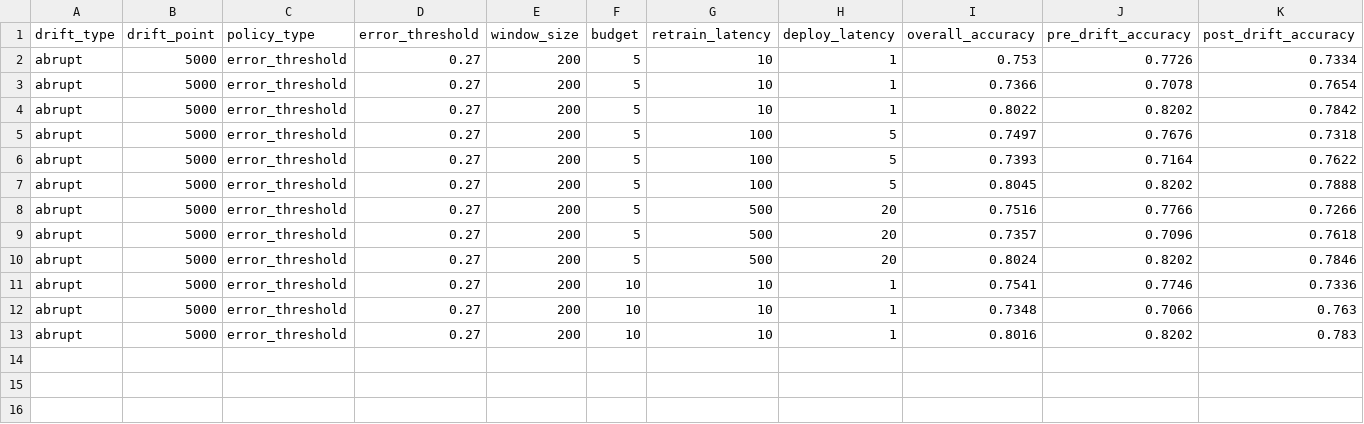
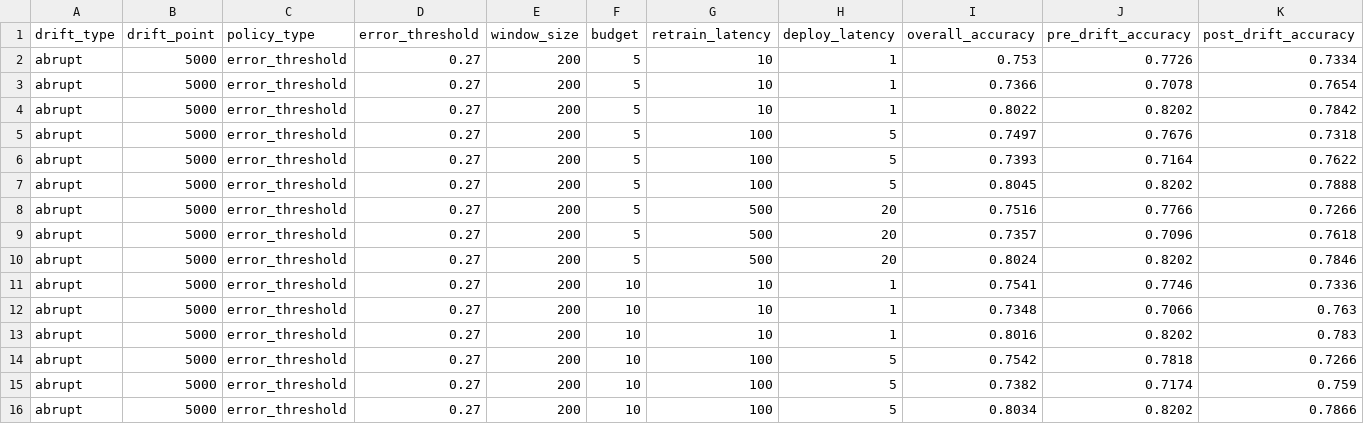
Before and after one commit to sa1dasari/Study-of-Drift-Triggered-Retraining-Policies-Under-Budget-and-Latency-Constraints, a CSV file: results/summary_results.csv, drawn as a sheet; only a part is shown; rows hold the shown columns only; the diff names each change by its address in the sheet, - before the commit and + after, or states it on an @@ line.

```diff
--- a/results/summary_results.csv
+++ b/results/summary_results.csv
+row 14: abrupt | 5000 | error_threshold | 0.27 | 200 | 10 | 100 | 5 | 0.7542 | 0.7818 | 0.7266
+row 15: abrupt | 5000 | error_threshold | 0.27 | 200 | 10 | 100 | 5 | 0.7382 | 0.7174 | 0.759
+row 16: abrupt | 5000 | error_threshold | 0.27 | 200 | 10 | 100 | 5 | 0.8034 | 0.8202 | 0.7866
```
Also changed, not shown: results/per_sample_metrics_seed_123.csv, results/per_sample_metrics_seed_42.csv, 6 other files.
